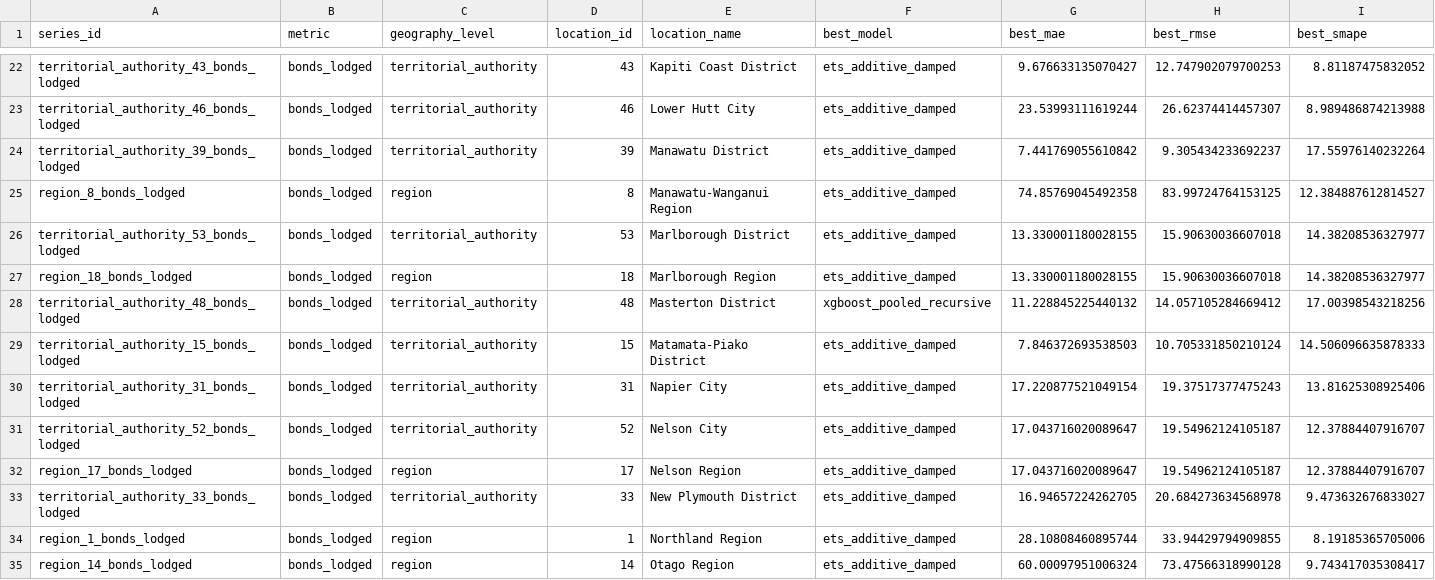
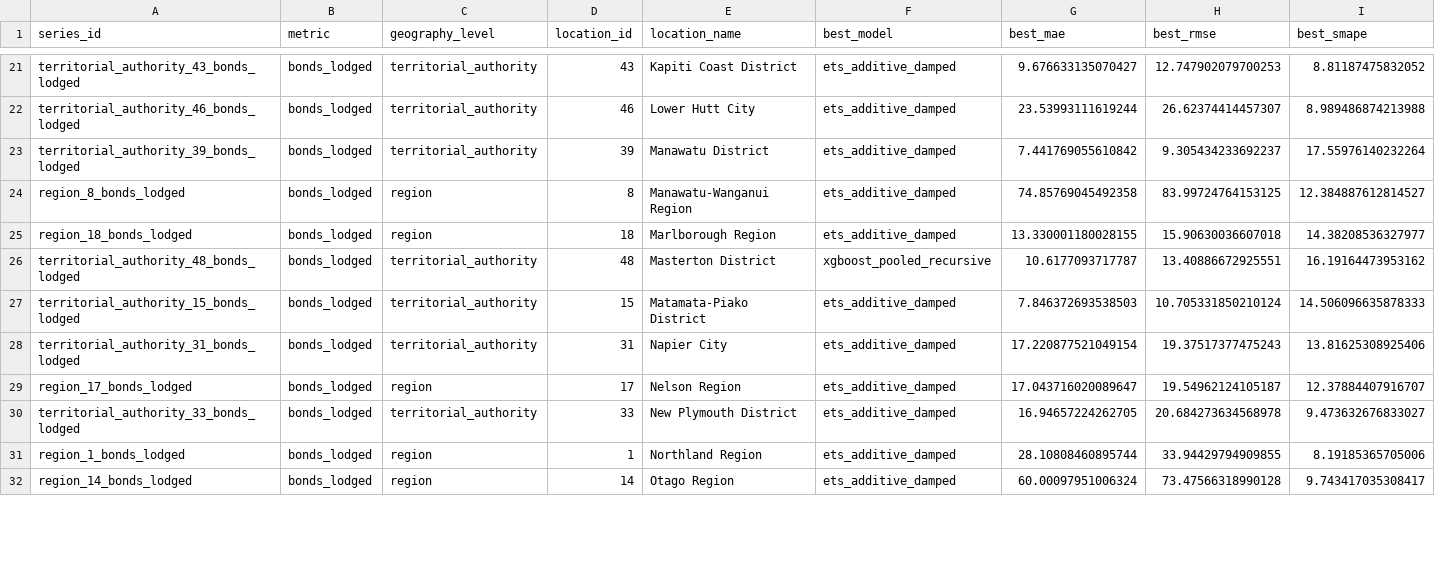
Before and after one commit to SimeonAKL/158888-nz-rental-market-platform, a CSV file: data/processed/forecasting/series_model_winners.csv, drawn as a sheet; only a part is shown, gaps mark what is left out; the diff covers the shown part only.

```diff
--- a/data/processed/forecasting/series_model_winners.csv
+++ b/data/processed/forecasting/series_model_winners.csv
@@ -25,8 +24,6 @@ territorial_authority_39_bonds_lodged,bonds_lodged,territorial_authority,39,Mana
 region_8_bonds_lodged,bonds_lodged,region,8,Manawatu-Wanganui Region,ets_additive_damped,74.85769045492358,83.99724764153125,12.384887612814527
-territorial_authority_53_bonds_lodged,bonds_lodged,territorial_authority,53,Marlborough District,ets_additive_damped,13.330001180028155,15.90630036607018,14.38208536327977
 region_18_bonds_lodged,bonds_lodged,region,18,Marlborough Region,ets_additive_damped,13.330001180028155,15.90630036607018,14.38208536327977
-territorial_authority_48_bonds_lodged,bonds_lodged,territorial_authority,48,Masterton District,xgboost_pooled_recursive,11.228845225440132,14.057105284669412,17.00398543218256
+territorial_authority_48_bonds_lodged,bonds_lodged,territorial_authority,48,Masterton District,xgboost_pooled_recursive,10.6177093717787,13.40886672925551,16.19164473953162
 territorial_authority_15_bonds_lodged,bonds_lodged,territorial_authority,15,Matamata-Piako District,ets_additive_damped,7.846372693538503,10.705331850210124,14.506096635878333
 territorial_authority_31_bonds_lodged,bonds_lodged,territorial_authority,31,Napier City,ets_additive_damped,17.220877521049154,19.37517377475243,13.81625308925406
-territorial_authority_52_bonds_lodged,bonds_lodged,territorial_authority,52,Nelson City,ets_additive_damped,17.043716020089647,19.54962124105187,12.37884407916707
 region_17_bonds_lodged,bonds_lodged,region,17,Nelson Region,ets_additive_damped,17.043716020089647,19.54962124105187,12.37884407916707
```
Also changed, not shown: 6 removed rows and 86 edited cells elsewhere in this file, data/processed/anomaly/anomaly_metadata_summary.csv, data/processed/forecasting/metrics_by_horizon.csv, 28 other files.
